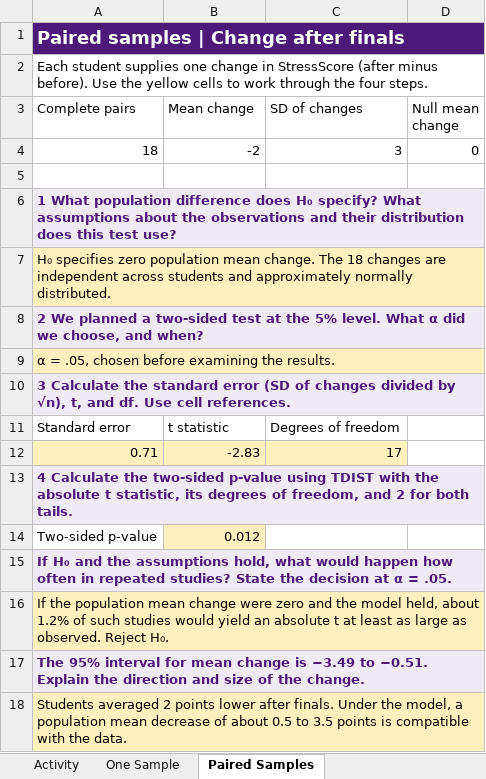
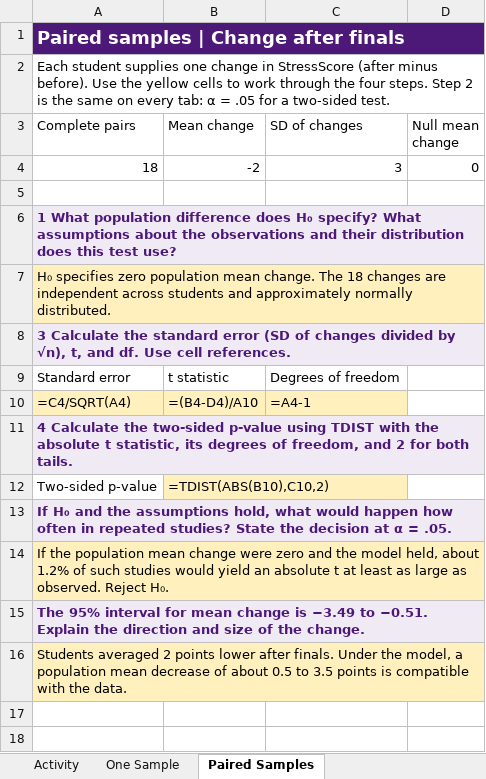
Before and after one commit to brad-cannell/aphs20203, an Excel workbook: Lecture Slides/Module 12 - Testing Mean Differences/Comparing Means - Answer Key.xlsx, sheet Paired Samples, drawn as a sheet; values as stored, in another font and other column widths than the file's, no borders; formulas without a stored value are shown as written; removed rows and columns are numbered as before the commit, all else as after; the diff names each change by its address in the sheet, - before the commit and + after, or states it on an @@ line.

```diff
--- a/Lecture Slides/Module 12 - Testing Mean Differences/Comparing Means - Answer Key.xlsx (sheet Paired Samples)
+++ b/Lecture Slides/Module 12 - Testing Mean Differences/Comparing Means - Answer Key.xlsx (sheet Paired Samples)
-B1:D1 fill: #4D1979
+B1:D1 fill: none
-A2 (Complete pairs): …four steps.
+A2 (Complete pairs): …four steps. Step 2 is the same on every tab: α = .05 for a two-sided test.
-B6:D6 fill: #F0EAF5
+B6:D6 fill: none
-B7:D7 fill: #FFF0BD
+B7:D7 fill: none
-row 8: 2 We planned a two-sided test at the 5% level. What α did we choose, and when?
-row 9: α = .05, chosen before examining the results.
-B8:D8 fill: #F0EAF5
+B8:D8 fill: none
-row 12: 0.71 | -2.83 | 17
+row 10: =C4/SQRT(A4) | =(B4-D4)/A10 | =A4-1
-B11:D11 fill: #F0EAF5
+B11:D11 fill: none
-B12 (Mean change): 0.012
+B12 (Mean change): =TDIST(ABS(B10),C10,2)
-B13:D13 fill: #F0EAF5
+B13:D13 fill: none
-B14:D14 fill: #FFF0BD
+B14:D14 fill: none
-B15:D15 fill: #F0EAF5
+B15:D15 fill: none
-B16:D16 fill: #FFF0BD
+B16:D16 fill: none
```
Also changed, not shown: sheet Activity, sheet One Sample, sheet Independent Samples, Lecture Slides/Module 12 - Testing Mean Differences/Comparing Means - Exercise.xlsx, 3 other files.
